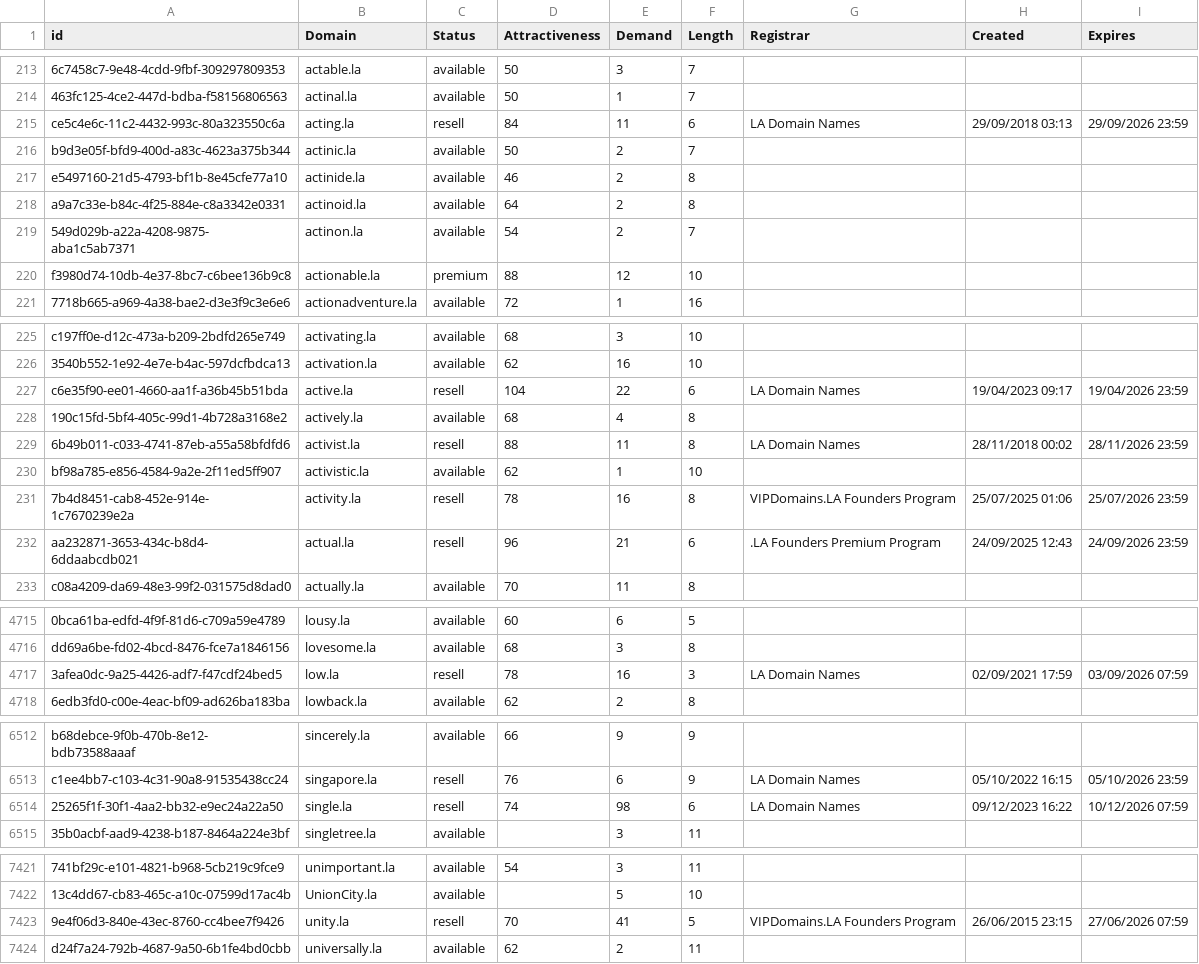
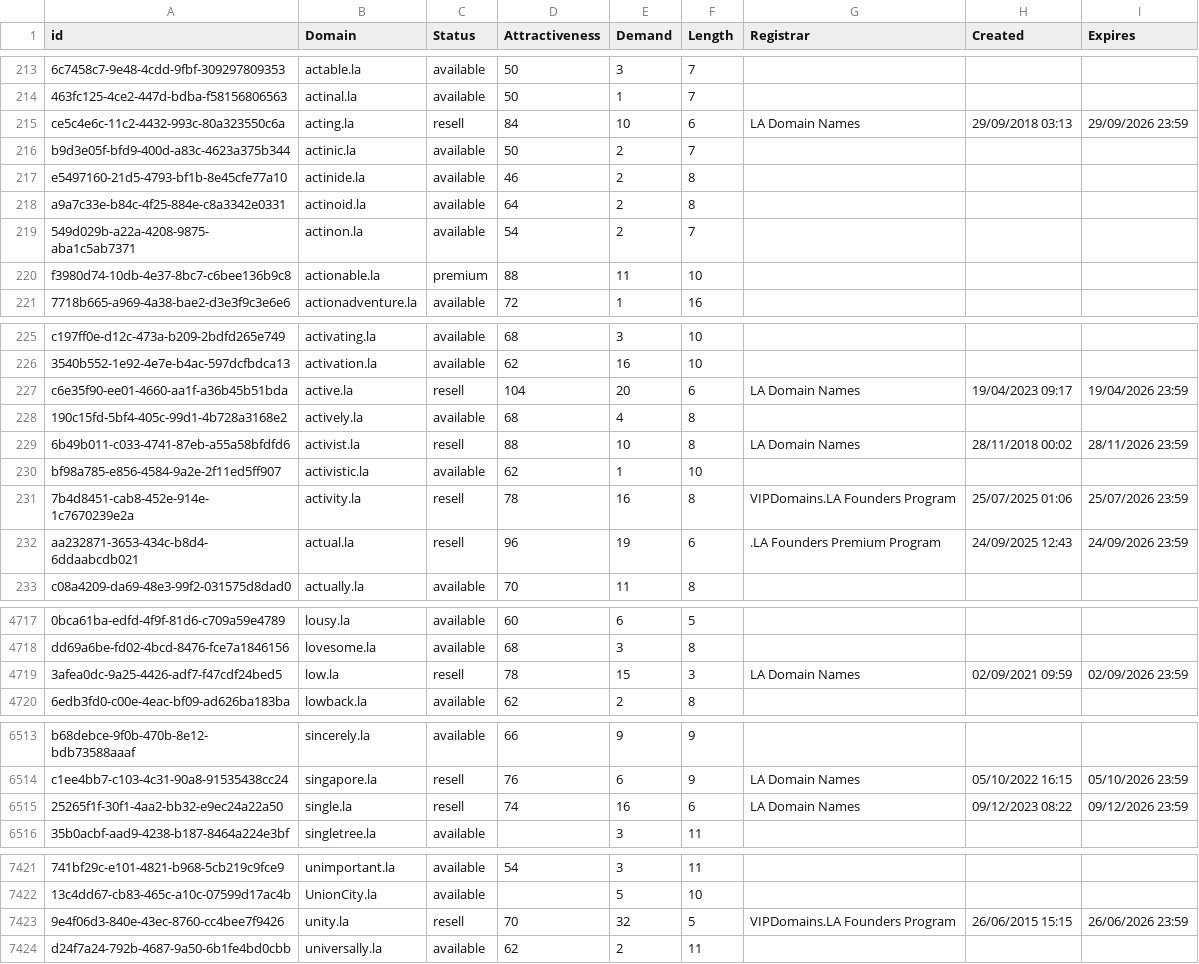
Before and after one commit to UniqueDomains/la-oneword-domains, a CSV file: la.csv, drawn as a sheet; only a part is shown, gaps mark what is left out; addresses are those after the commit; the diff covers the shown part only; the diff names each change by its address in the sheet, - before the commit and + after, or states it on an @@ line.

```diff
--- a/la.csv
+++ b/la.csv
-E215 (Demand): 11
+E215 (Demand): 10
-E220 (Demand): 12
+E220 (Demand): 11
-E227 (Demand): 22
+E227 (Demand): 20
-E229 (Demand): 11
+E229 (Demand): 10
-E232 (Demand): 21
+E232 (Demand): 19
-E4719 (Demand): 16
+E4719 (Demand): 15
-H4719 (Created): 02/09/2021 17:59
+H4719 (Created): 02/09/2021 09:59
-I4719 (Expires): 03/09/2026 07:59
+I4719 (Expires): 02/09/2026 23:59
-E6515 (Demand): 98
+E6515 (Demand): 16
-H6515 (Created): 09/12/2023 16:22
+H6515 (Created): 09/12/2023 08:22
-I6515 (Expires): 10/12/2026 07:59
+I6515 (Expires): 09/12/2026 23:59
-E7423 (Demand): 41
+E7423 (Demand): 32
-H7423 (Created): 26/06/2015 23:15
+H7423 (Created): 26/06/2015 15:15
-I7423 (Expires): 27/06/2026 07:59
+I7423 (Expires): 26/06/2026 23:59
```
Also changed, not shown: 2 added rows, 2 removed rows and 77 edited cells elsewhere in this file, 2 other files.
